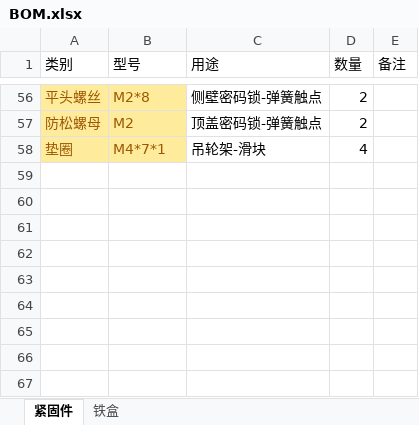
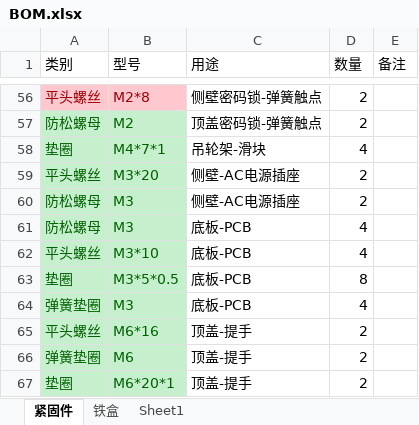
Before and after one commit to zixiao-bios/Catch5Yeah, an Excel workbook: Hardware/制作/BOM.xlsx, sheet 紧固件, drawn as a sheet; only a part is shown, gaps mark what is left out; values as stored, in another font and other column widths than the file's, no borders; the diff covers the shown part only; the diff names each change by its address in the sheet, - before the commit and + after, or states it on an @@ line.

```diff
--- a/Hardware/制作/BOM.xlsx (sheet 紧固件)
+++ b/Hardware/制作/BOM.xlsx (sheet 紧固件)
+sheet tab: Sheet1
@@ A56:B56 fill: #FFEB9C → #FFC7CE, text colour: #9C5700 → #9C0006 @@
@@ A57:B58 fill: #FFEB9C → #C6EFCE, text colour: #9C5700 → #006100 @@
+row 59: 平头螺丝 | M3*20 | 侧壁-AC电源插座 | 2
+row 60: 防松螺母 | M3 | 侧壁-AC电源插座 | 2
+row 61: 防松螺母 | M3 | 底板-PCB | 4
+row 62: 平头螺丝 | M3*10 | 底板-PCB | 4
+row 63: 垫圈 | M3*5*0.5 | 底板-PCB | 8
+row 64: 弹簧垫圈 | M3 | 底板-PCB | 4
+row 65: 平头螺丝 | M6*16 | 顶盖-提手 | 2
+row 66: 弹簧垫圈 | M6 | 顶盖-提手 | 2
+row 67: 垫圈 | M6*20*1 | 顶盖-提手 | 2
```
Also changed, not shown: 1 edited cell and cell formats elsewhere in this sheet, 24 other files.
